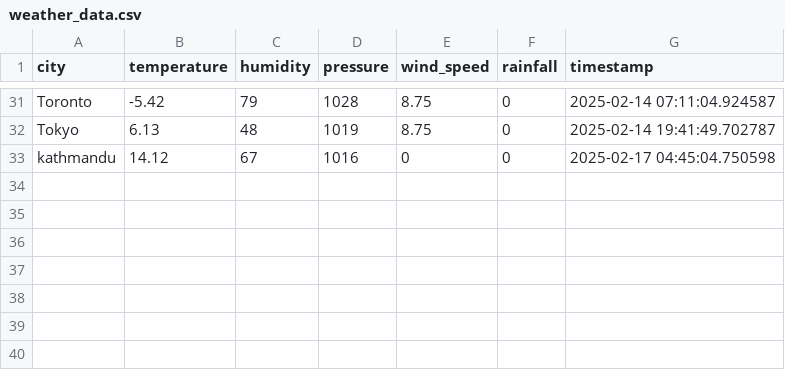
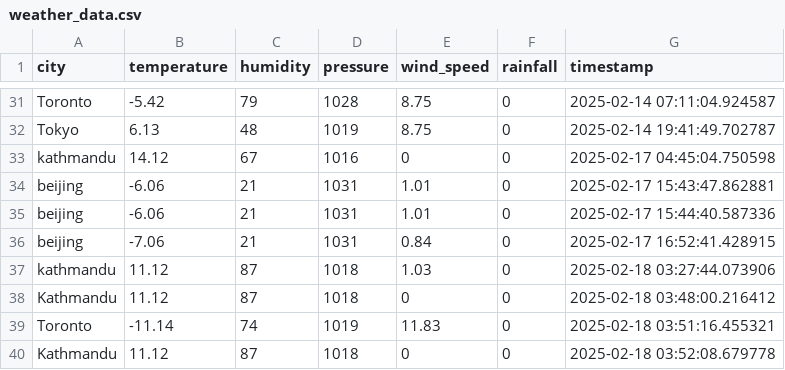
Before and after one commit to Code-With-Samuel/weather_forecast_system, a CSV file: data_source/weather_data.csv, drawn as a sheet; only a part is shown, gaps mark what is left out.

Commit message:
Weather Forecast Project Completed

```diff
--- a/data_source/weather_data.csv
+++ b/data_source/weather_data.csv
@@ -33 +33,8 @@ Tokyo,6.13,48,1019,8.75,0,2025-02-14 19:41:49.702787
 kathmandu,14.12,67,1016,0,0,2025-02-17 04:45:04.750598
+beijing,-6.06,21,1031,1.01,0,2025-02-17 15:43:47.862881
+beijing,-6.06,21,1031,1.01,0,2025-02-17 15:44:40.587336
+beijing,-7.06,21,1031,0.84,0,2025-02-17 16:52:41.428915
+kathmandu,11.12,87,1018,1.03,0,2025-02-18 03:27:44.073906
+Kathmandu,11.12,87,1018,0,0,2025-02-18 03:48:00.216412
+Toronto,-11.14,74,1019,11.83,0,2025-02-18 03:51:16.455321
+Kathmandu,11.12,87,1018,0,0,2025-02-18 03:52:08.679778
```
Also changed, not shown: 6 other files.
